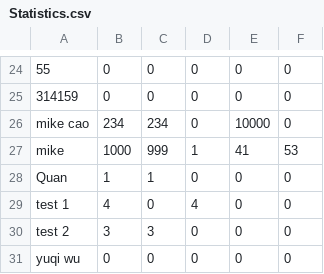
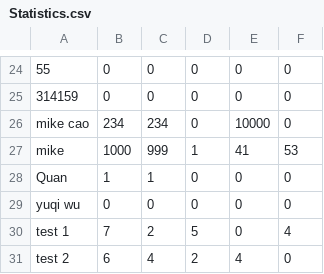
Before and after one commit to mc2522/WebCheckers, a CSV file: src/main/resources/public/Statistics.csv, drawn as a sheet; only a part is shown, gaps mark what is left out.

```diff
--- a/src/main/resources/public/Statistics.csv
+++ b/src/main/resources/public/Statistics.csv
@@ -28,4 +28,4 @@
 "Quan","1","1","0","0","0"
-"test 1","4","0","4","0","0"
-"test 2","3","3","0","0","0"
 "yuqi wu","0","0","0","0","0"
+"test 1","7","2","5","0","4"
+"test 2","6","4","2","4","0"
```
Also changed, not shown: 3 other files.
